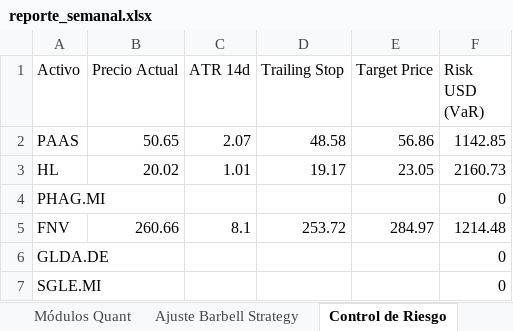
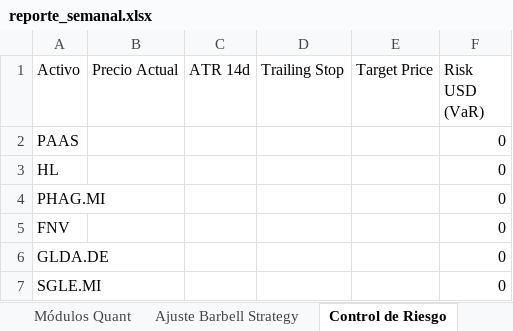
Before and after one commit to pseitler/River-Plate-Alpha, an Excel workbook: public/reporte_semanal.xlsx, sheet Control de Riesgo, drawn as a sheet; values as stored, in another font and other column widths than the file's, no borders; the diff names each change by its address in the sheet, - before the commit and + after, or states it on an @@ line.

Commit message:
Auto-update: Actualizacion diaria finalizada

```diff
--- a/public/reporte_semanal.xlsx (sheet Control de Riesgo)
+++ b/public/reporte_semanal.xlsx (sheet Control de Riesgo)
-B2 (Precio Actual): 50.65
+B2 (Precio Actual): (empty)
-C2 (ATR 14d): 2.07
+C2 (ATR 14d): (empty)
-D2 (Trailing Stop): 48.58
+D2 (Trailing Stop): (empty)
-E2 (Target Price): 56.86
+E2 (Target Price): (empty)
-F2 (Risk USD (VaR)): 1142.85
+F2 (Risk USD (VaR)): 0
-B3 (Precio Actual): 20.02
+B3 (Precio Actual): (empty)
-C3 (ATR 14d): 1.01
+C3 (ATR 14d): (empty)
-D3 (Trailing Stop): 19.17
+D3 (Trailing Stop): (empty)
-E3 (Target Price): 23.05
+E3 (Target Price): (empty)
-F3 (Risk USD (VaR)): 2160.73
+F3 (Risk USD (VaR)): 0
-B5 (Precio Actual): 260.66
+B5 (Precio Actual): (empty)
-C5 (ATR 14d): 8.1
+C5 (ATR 14d): (empty)
-D5 (Trailing Stop): 253.72
+D5 (Trailing Stop): (empty)
-E5 (Target Price): 284.97
+E5 (Target Price): (empty)
-F5 (Risk USD (VaR)): 1214.48
+F5 (Risk USD (VaR)): 0
```
Also changed, not shown: sheet Posiciones Ledger, sheet Ajuste Barbell Strategy, sheet Rendimientos, sheet Módulos Quant, 1 other file.
